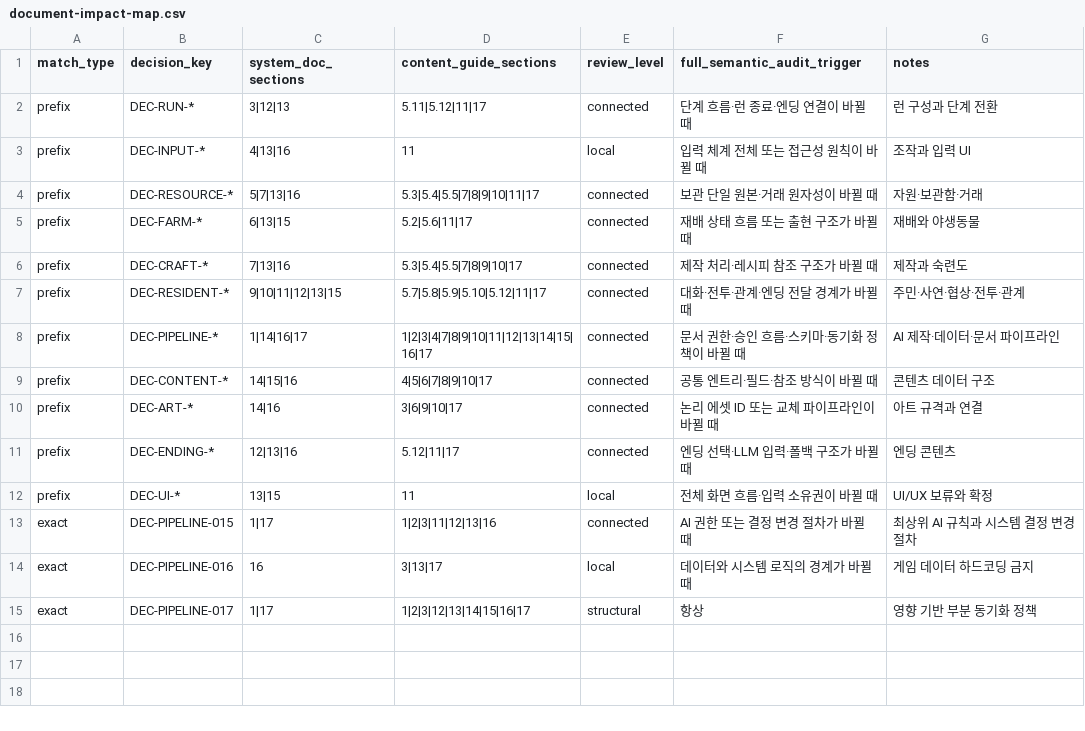
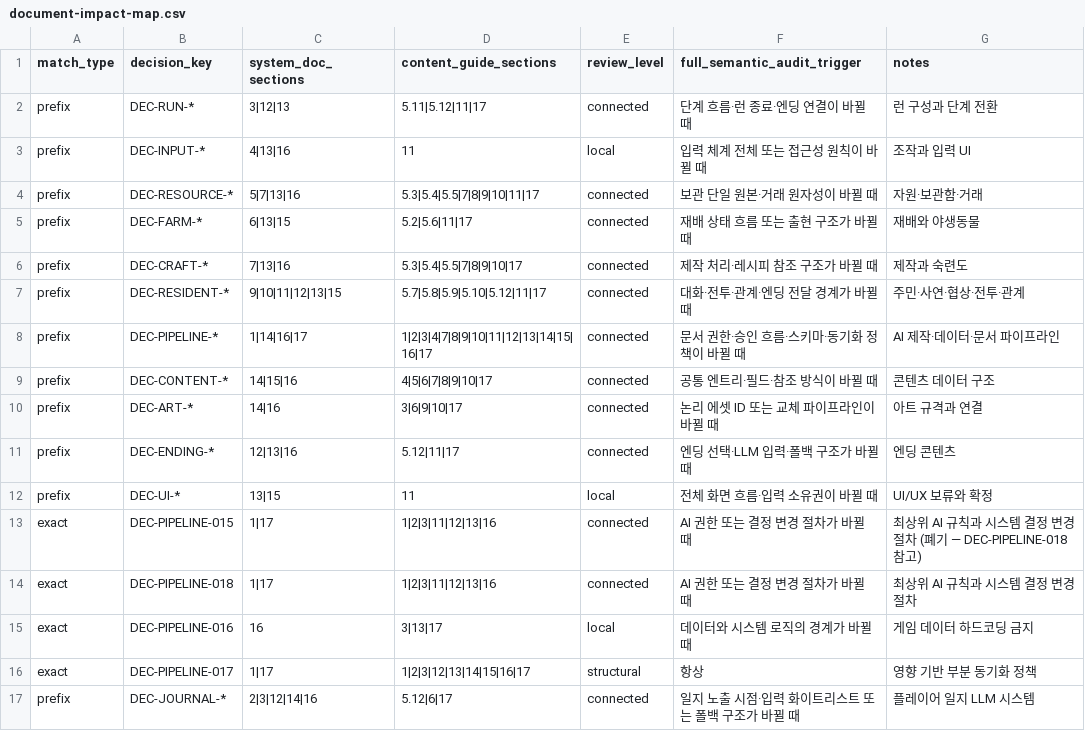
Before and after one commit to xuxeong/batdureong-nantu, a CSV file: docs/governance/document-impact-map.csv, drawn as a sheet.

Commit message:
[Docs] 플레이어 일지 LLM 시스템(DEC-JOURNAL) 도입 + 문서 전체 동기화
- 제안 검토 후 DEC-JOURNAL-001~004(확정)·DEC-UI-028(보류) 신설
- 충돌한 확정 DEC 3건 폐기·대체: DEC-PIPELINE-015→018, DEC-RESIDENT-001→054, DEC-PIPELINE-014→019
- AGENTS.md·시스템 기획서·콘텐츠 가이드·document-impact-map.csv·README·CLAUDE.md·제출 문서 동기화
- schema_manifest.json v1→2, schema/tables/journal_fallbacks.json 신설
- 전체 의미 검수로 CSV 개수 불일치(31→32) 등 파생 문제 확인·수정

```diff
--- a/docs/governance/document-impact-map.csv
+++ b/docs/governance/document-impact-map.csv
@@ -12,4 +12,6 @@ prefix,DEC-ENDING-*,12|13|16,5.12|11|17,connected,엔딩 선택·LLM 입력·폴
 prefix,DEC-UI-*,13|15,11,local,전체 화면 흐름·입력 소유권이 바뀔 때,UI/UX 보류와 확정
-exact,DEC-PIPELINE-015,1|17,1|2|3|11|12|13|16,connected,AI 권한 또는 결정 변경 절차가 바뀔 때,최상위 AI 규칙과 시스템 결정 변경 절차
+exact,DEC-PIPELINE-015,1|17,1|2|3|11|12|13|16,connected,AI 권한 또는 결정 변경 절차가 바뀔 때,최상위 AI 규칙과 시스템 결정 변경 절차 (폐기 — DEC-PIPELINE-018 참고)
+exact,DEC-PIPELINE-018,1|17,1|2|3|11|12|13|16,connected,AI 권한 또는 결정 변경 절차가 바뀔 때,최상위 AI 규칙과 시스템 결정 변경 절차
 exact,DEC-PIPELINE-016,16,3|13|17,local,데이터와 시스템 로직의 경계가 바뀔 때,게임 데이터 하드코딩 금지
 exact,DEC-PIPELINE-017,1|17,1|2|3|12|13|14|15|16|17,structural,항상,영향 기반 부분 동기화 정책
+prefix,DEC-JOURNAL-*,2|3|12|14|16,5.12|6|17,connected,일지 노출 시점·입력 화이트리스트 또는 폴백 구조가 바뀔 때,플레이어 일지 LLM 시스템
```
Also changed, not shown: 11 other files.
